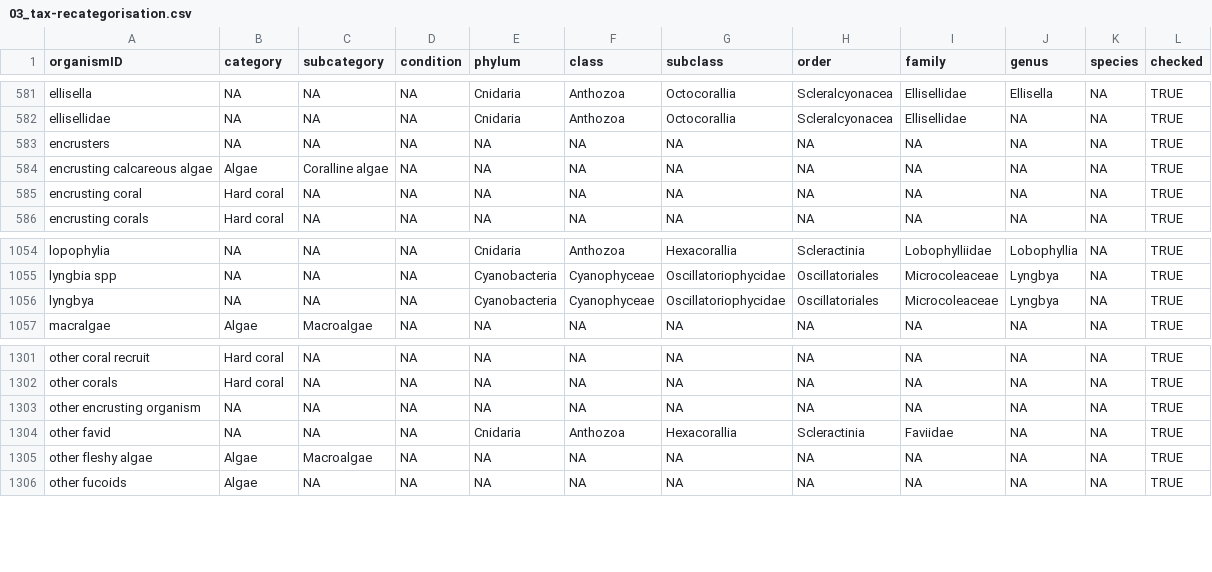
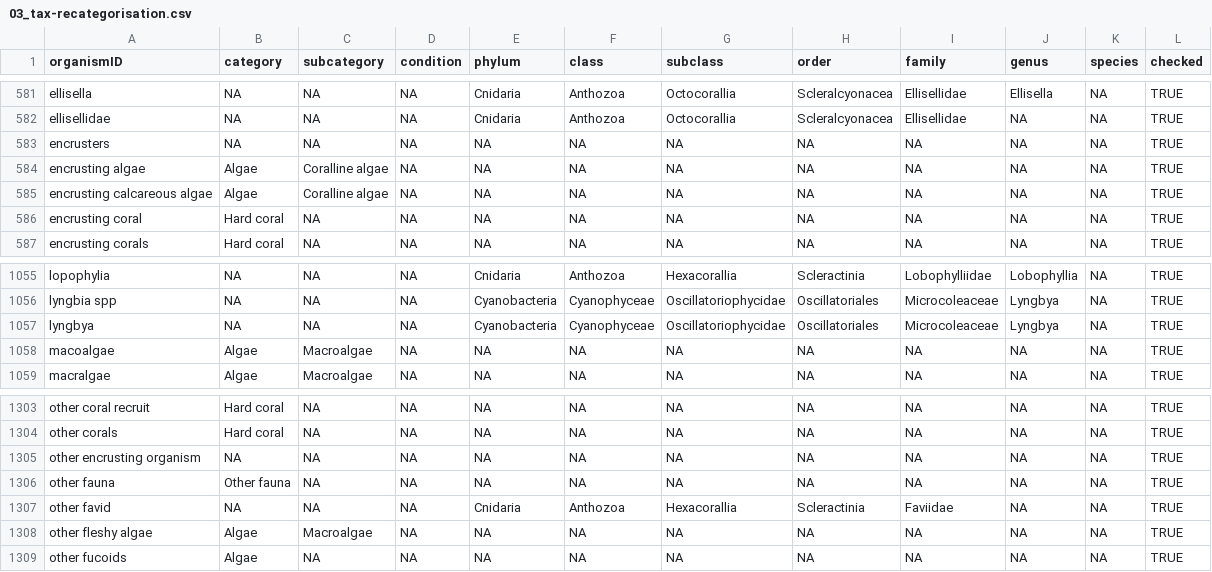
Before and after one commit to GCRMN/gcrmndb_benthos, a CSV file: data/03_tax-recategorisation.csv, drawn as a sheet; only a part is shown, gaps mark what is left out.

Commit message:
update standardization for dataset 0083

```diff
--- a/data/03_tax-recategorisation.csv
+++ b/data/03_tax-recategorisation.csv
@@ -583,2 +583,3 @@
 "encrusters";NA;NA;NA;NA;NA;NA;NA;NA;NA;NA;TRUE
+"encrusting algae";"Algae";"Coralline algae";NA;NA;NA;NA;NA;NA;NA;NA;TRUE
 "encrusting calcareous algae";"Algae";"Coralline algae";NA;NA;NA;NA;NA;NA;NA;NA;TRUE
@@ -1056,2 +1057,3 @@
 "lyngbya";NA;NA;NA;"Cyanobacteria";"Cyanophyceae";"Oscillatoriophycidae";"Oscillatoriales";"Microcoleaceae";"Lyngbya";NA;TRUE
+"macoalgae";"Algae";"Macroalgae";NA;NA;NA;NA;NA;NA;NA;NA;TRUE
 "macralgae";"Algae";"Macroalgae";NA;NA;NA;NA;NA;NA;NA;NA;TRUE
@@ -1303,2 +1305,3 @@
 "other encrusting organism";NA;NA;NA;NA;NA;NA;NA;NA;NA;NA;TRUE
+"other fauna";"Other fauna";NA;NA;NA;NA;NA;NA;NA;NA;NA;TRUE
 "other favid";NA;NA;NA;"Cnidaria";"Anthozoa";"Hexacorallia";"Scleractinia";"Faviidae";NA;NA;TRUE
```
Also changed, not shown: 2 other files.
